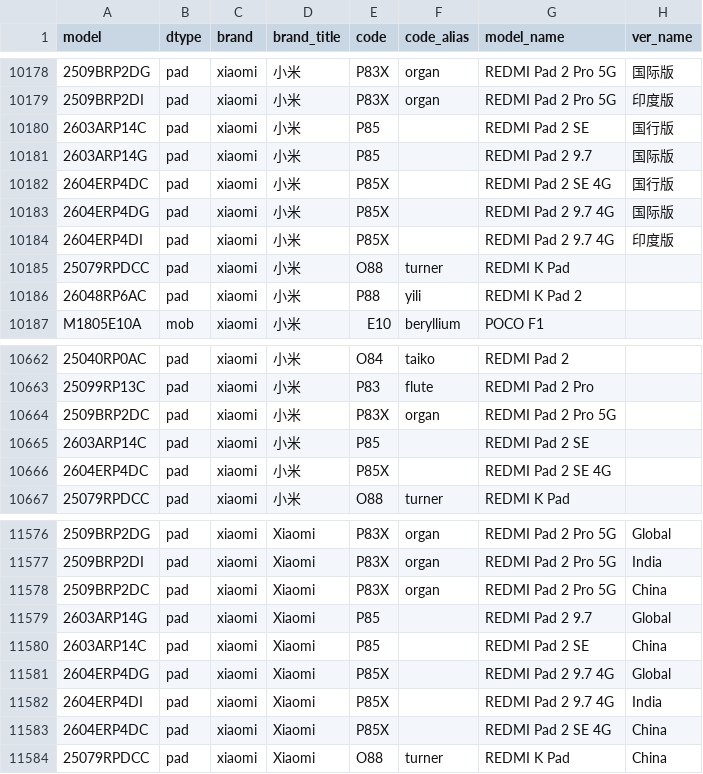
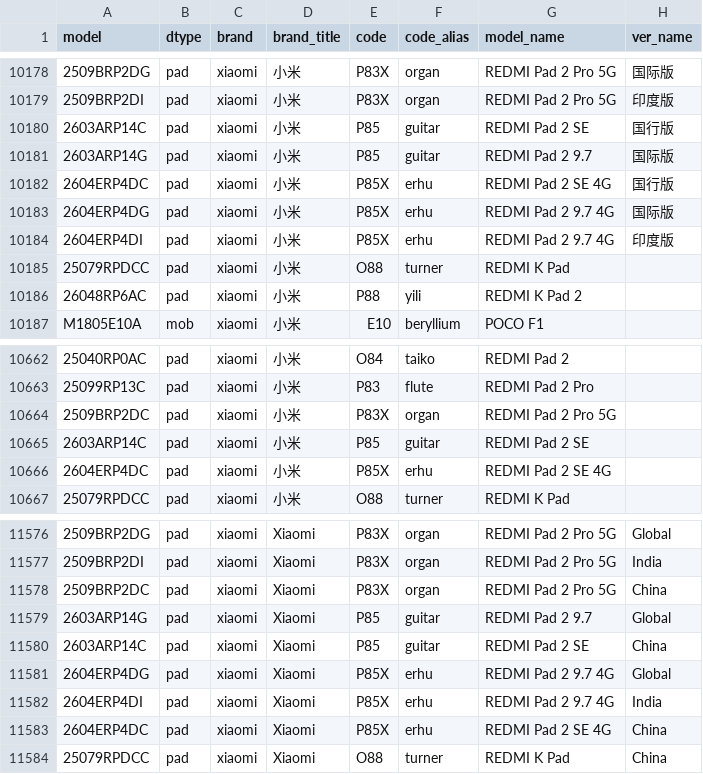
Before and after one commit to YuleBest/MobileModels-csv, a CSV file: models.csv, drawn as a sheet; only a part is shown, gaps mark what is left out; the diff names each change by its address in the sheet, - before the commit and + after, or states it on an @@ line.

```diff
--- a/models.csv
+++ b/models.csv
-F10180:F10181 (code_alias): (empty)
+F10180:F10181 (code_alias): guitar
-F10182:F10184 (code_alias): (empty)
+F10182:F10184 (code_alias): erhu
-F10665 (code_alias): (empty)
+F10665 (code_alias): guitar
-F10666 (code_alias): (empty)
+F10666 (code_alias): erhu
-F11579:F11580 (code_alias): (empty)
+F11579:F11580 (code_alias): guitar
-F11581:F11583 (code_alias): (empty)
+F11581:F11583 (code_alias): erhu
```
Also changed, not shown: 1 other file.
